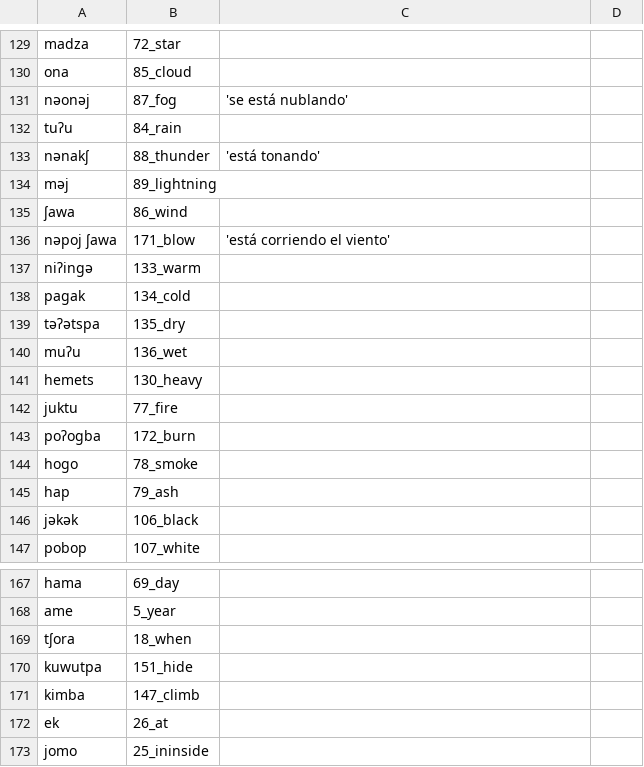
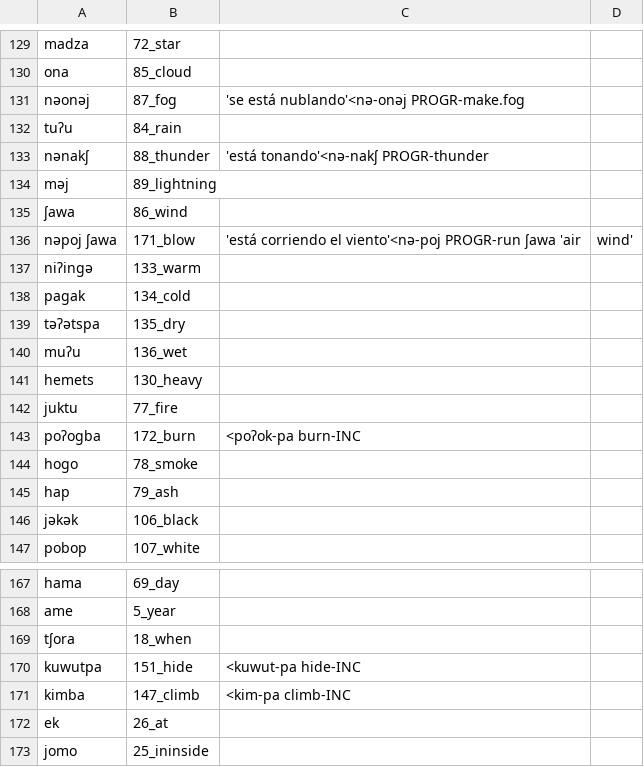
Before and after one commit to lexibank/mixezoqueanvoices, a CSV file: raw/data/Jitotol/data.csv, drawn as a sheet; only a part is shown, gaps mark what is left out.

Commit message:
Update data.csv

```diff
--- a/raw/data/Jitotol/data.csv
+++ b/raw/data/Jitotol/data.csv
@@ -130,8 +130,8 @@ madza,72_star,
 ona,85_cloud,
-nəonəj,87_fog,'se está nublando'
+nəonəj,87_fog,'se está nublando'<nə-onəj  PROGR-make.fog
 tuʔu,84_rain,
-nənakʃ ,88_thunder,'está tonando'
+nənakʃ ,88_thunder,'está tonando'<nə-nakʃ PROGR-thunder
 məj,89_lightning,
 ʃawa,86_wind,
-nəpoj ʃawa,171_blow,'está corriendo el viento'
+nəpoj ʃawa,171_blow,'está corriendo el viento'<nə-poj PROGR-run ʃawa 'air,wind'
 niʔingə,133_warm,
@@ -142,3 +142,3 @@ hemets,130_heavy,
 juktu,77_fire,
-poʔogba,172_burn,
+poʔogba,172_burn,<poʔok-pa burn-INC
 hogo,78_smoke,
@@ -169,4 +169,4 @@ ame,5_year,
 tʃora,18_when,
-kuwutpa,151_hide,
-kimba,147_climb,
+kuwutpa,151_hide,<kuwut-pa hide-INC
+kimba,147_climb,<kim-pa climb-INC
 ek,26_at,
```
